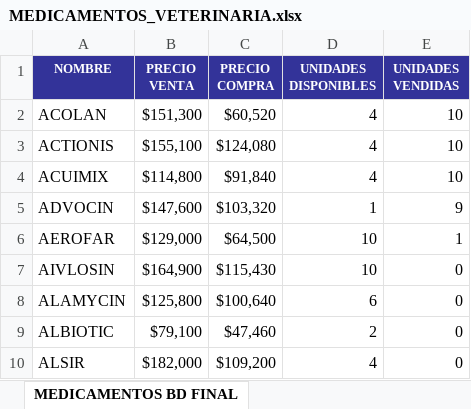
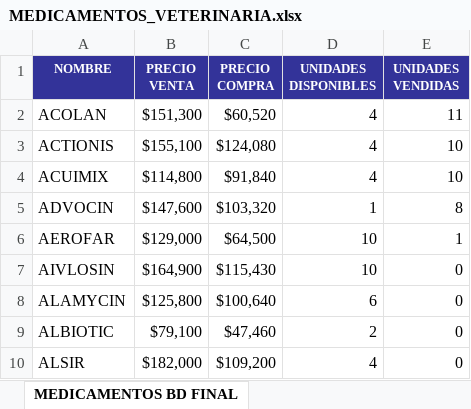
Before and after one commit to Quirogama/PAW-CARE-SPRINGBOOT, an Excel workbook: src/main/resources/excel/MEDICAMENTOS_VETERINARIA.xlsx, sheet MEDICAMENTOS BD FINAL, drawn as a sheet; only a part is shown; values as stored, in another font and other column widths than the file's, no borders; conditional formats not drawn; the diff names each change by its address in the sheet, - before the commit and + after, or states it on an @@ line.

```diff
--- a/src/main/resources/excel/MEDICAMENTOS_VETERINARIA.xlsx (sheet MEDICAMENTOS BD FINAL)
+++ b/src/main/resources/excel/MEDICAMENTOS_VETERINARIA.xlsx (sheet MEDICAMENTOS BD FINAL)
-E2 (UNIDADES VENDIDAS): 10
+E2 (UNIDADES VENDIDAS): 11
-E5 (UNIDADES VENDIDAS): 9
+E5 (UNIDADES VENDIDAS): 8
```
Also changed, not shown: target/classes/excel/MEDICAMENTOS_VETERINARIA.xlsx, 2 other files.
